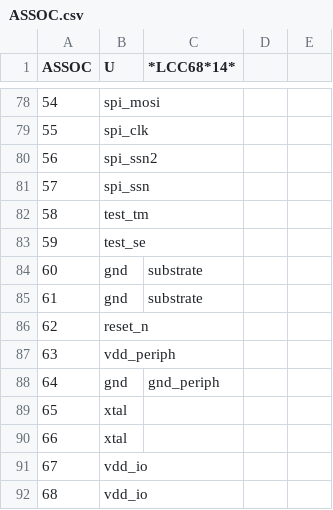
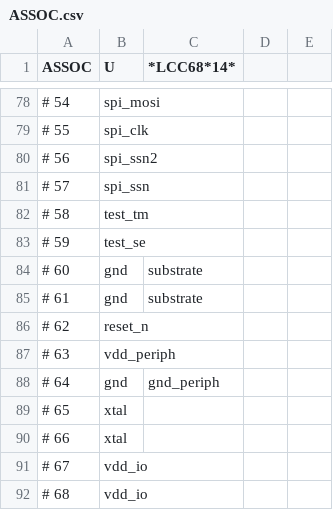
Before and after one commit to leoheck/gaph-kicad-library, a CSV file: scripts/kipart-symbol-gen/ASSOC.csv, drawn as a sheet; only a part is shown, gaps mark what is left out; the diff covers the shown part only; the diff names each change by its address in the sheet, - before the commit and + after, or states it on an @@ line.

```diff
--- a/scripts/kipart-symbol-gen/ASSOC.csv
+++ b/scripts/kipart-symbol-gen/ASSOC.csv
-A78 (ASSOC): 54
+A78 (ASSOC): # 54
-A79 (ASSOC): 55
+A79 (ASSOC): # 55
-A80 (ASSOC): 56
+A80 (ASSOC): # 56
-A81 (ASSOC): 57
+A81 (ASSOC): # 57
-A82 (ASSOC): 58
+A82 (ASSOC): # 58
-A83 (ASSOC): 59
+A83 (ASSOC): # 59
-A84 (ASSOC): 60
+A84 (ASSOC): # 60
-A85 (ASSOC): 61
+A85 (ASSOC): # 61
-A86 (ASSOC): 62
+A86 (ASSOC): # 62
-A87 (ASSOC): 63
+A87 (ASSOC): # 63
-A88 (ASSOC): 64
+A88 (ASSOC): # 64
-A89 (ASSOC): 65
+A89 (ASSOC): # 65
-A90 (ASSOC): 66
+A90 (ASSOC): # 66
-A91 (ASSOC): 67
+A91 (ASSOC): # 67
-A92 (ASSOC): 68
+A92 (ASSOC): # 68
```
Also changed, not shown: 54 edited cells elsewhere in this file, 11 other files.
